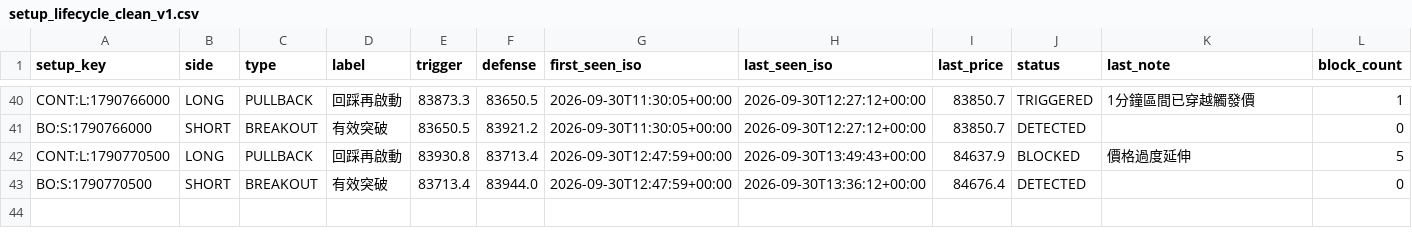
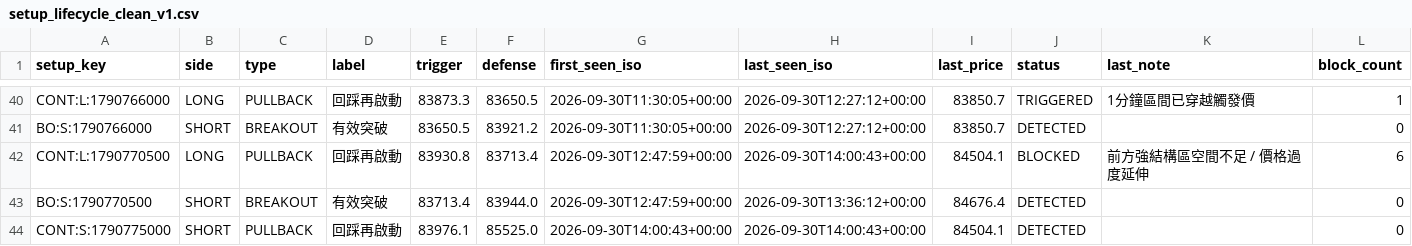
Before and after one commit to 126liangting-sketch/crypto-market-radar, a CSV file: setup_lifecycle_clean_v1.csv, drawn as a sheet; only a part is shown, gaps mark what is left out.

```diff
--- a/setup_lifecycle_clean_v1.csv
+++ b/setup_lifecycle_clean_v1.csv
@@ -41,3 +41,4 @@ CONT:L:1790766000,LONG,PULLBACK,回踩再啟動,83873.3,83650.5,2026-09-30T11:30
 BO:S:1790766000,SHORT,BREAKOUT,有效突破,83650.5,83921.2,2026-09-30T11:30:05+00:00,2026-09-30T12:27:12+00:00,83850.7,DETECTED,,0
-CONT:L:1790770500,LONG,PULLBACK,回踩再啟動,83930.8,83713.4,2026-09-30T12:47:59+00:00,2026-09-30T13:49:43+00:00,84637.9,BLOCKED,價格過度延伸,5
+CONT:L:1790770500,LONG,PULLBACK,回踩再啟動,83930.8,83713.4,2026-09-30T12:47:59+00:00,2026-09-30T14:00:43+00:00,84504.1,BLOCKED,前方強結構區空間不足 / 價格過度延伸,6
 BO:S:1790770500,SHORT,BREAKOUT,有效突破,83713.4,83944.0,2026-09-30T12:47:59+00:00,2026-09-30T13:36:12+00:00,84676.4,DETECTED,,0
+CONT:S:1790775000,SHORT,PULLBACK,回踩再啟動,83976.1,85525.0,2026-09-30T14:00:43+00:00,2026-09-30T14:00:43+00:00,84504.1,DETECTED,,0
```
Also changed, not shown: blocked_setups_clean_v1.csv, 3 other files.
